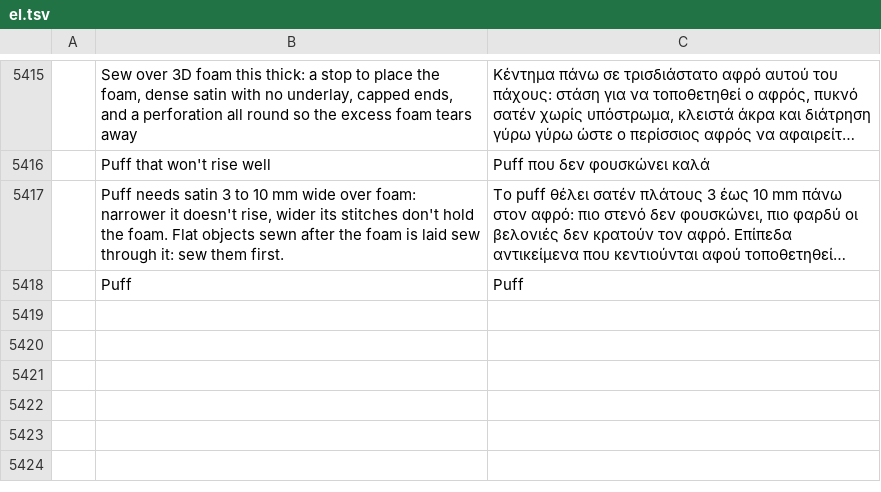
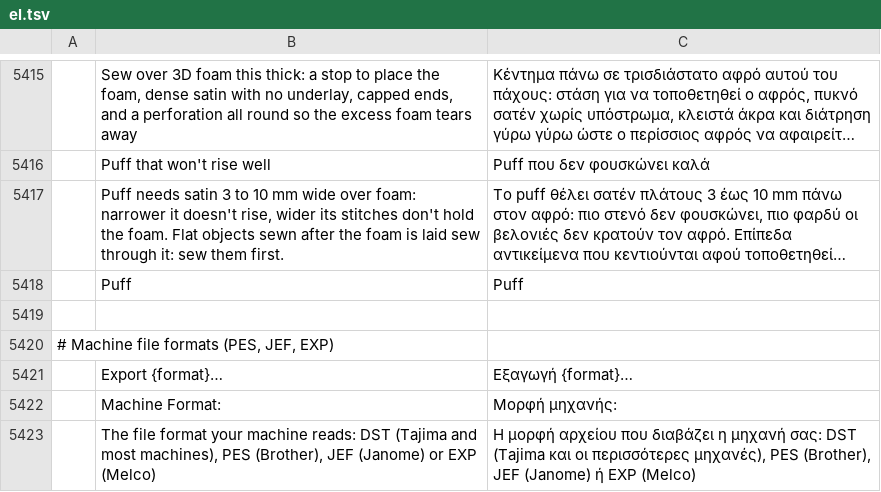
Before and after one commit to KellyMurphy/vectorcraft, a TSV file: crates/ui-egui/src/i18n/el.tsv, drawn as a sheet; only a part is shown, gaps mark what is left out; long unchanged cells end in …; the diff names each change by its address in the sheet, - before the commit and + after, or states it on an @@ line.

```diff
--- a/crates/ui-egui/src/i18n/el.tsv
+++ b/crates/ui-egui/src/i18n/el.tsv
+row 5419: (empty)
+row 5420: # Machine file formats (PES, JEF, EXP)
+row 5421:  | Export {format}… | Εξαγωγή {format}…
+row 5422:  | Machine Format: | Μορφή μηχανής:
+row 5423:  | The file format your machine reads: DST (Tajima and most machines), PES (Brother), JEF (Janome) or EXP (Melco) | Η μορφή αρχείου που διαβάζει η μηχανή σας: DST (Tajima και οι περισσότερες μηχανές), PES (Brother), JEF (Janome) ή EXP (Melco)
```
Also changed, not shown: crates/ui-egui/src/i18n/bg.tsv, crates/ui-egui/src/i18n/ja.tsv, 52 other files.
